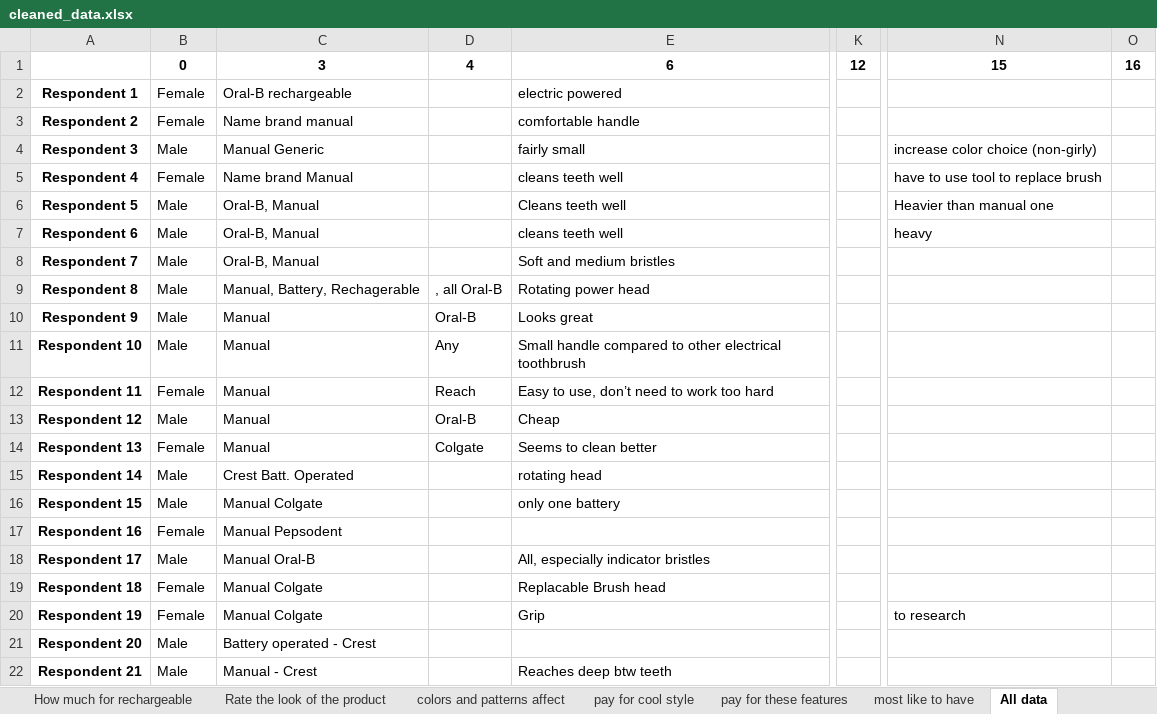
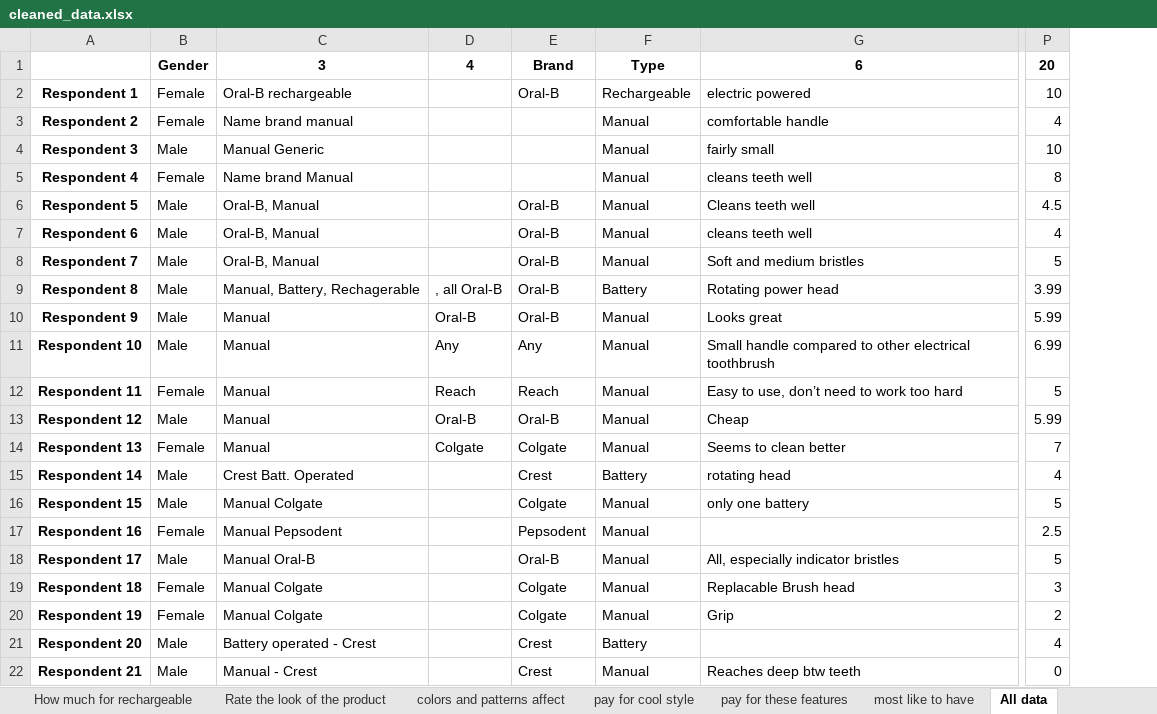
Before and after one commit to Zero23/Group_Assignments, an Excel workbook: assignment1/cleaned_data.xlsx, sheet All data, drawn as a sheet; only a part is shown, gaps mark what is left out; values as stored, in another font and other column widths than the file's, no borders; removed rows and columns are numbered as before the commit, all else as after; the diff names each change by its address in the sheet, - before the commit and + after, or states it on an @@ line.

```diff
--- a/assignment1/cleaned_data.xlsx (sheet All data)
+++ b/assignment1/cleaned_data.xlsx (sheet All data)
+column E, rows 1-22: Brand | Oral-B |  |  |  | Oral-B | Oral-B | Oral-B | Oral-B | Oral-B | Any | Reach | Oral-B | Colgate | Crest | Colgate | Pepsodent | Oral-B | Colgate | Colgate | Crest | Crest
+column F, rows 1-22: Type | Rechargeable | Manual | Manual | Manual | Manual | Manual | Manual | Battery | Manual | Manual | Manual | Manual | Manual | Battery | Manual | Manual | Manual | Manual | Manual | Battery | Manual
-column K, row 1: 12
-column N, rows 1-20: 15 |  |  | increase color choice (non-girly) | have to use tool to replace brush | Heavier than manual one | heavy |  |  |  |  |  |  |  |  |  |  |  |  | to research
-column O, row 1: 16
+column P, rows 1-22: 20 | 10 | 4 | 10 | 8 | 4.5 | 4 | 5 | 3.99 | 5.99 | 6.99 | 5 | 5.99 | 7 | 4 | 5 | 2.5 | 5 | 3 | 2 | 4 | 0
-B1: 0
+B1: Gender
```
Also changed, not shown: sheet Dislikes, sheet Current uses, sheet Gender, other sheet tabs, assignment1/Product_Survey_Results.xlsx, 2 other files.
